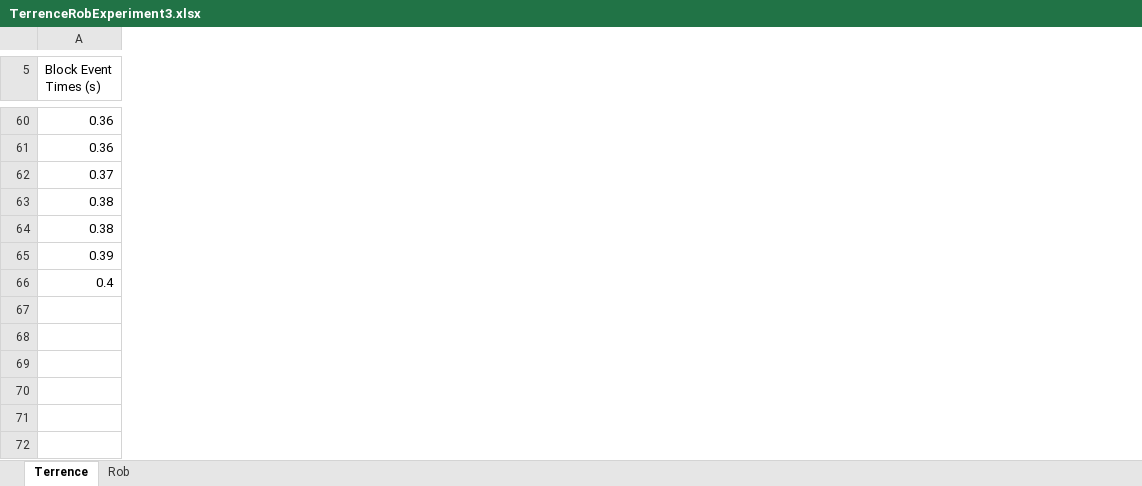
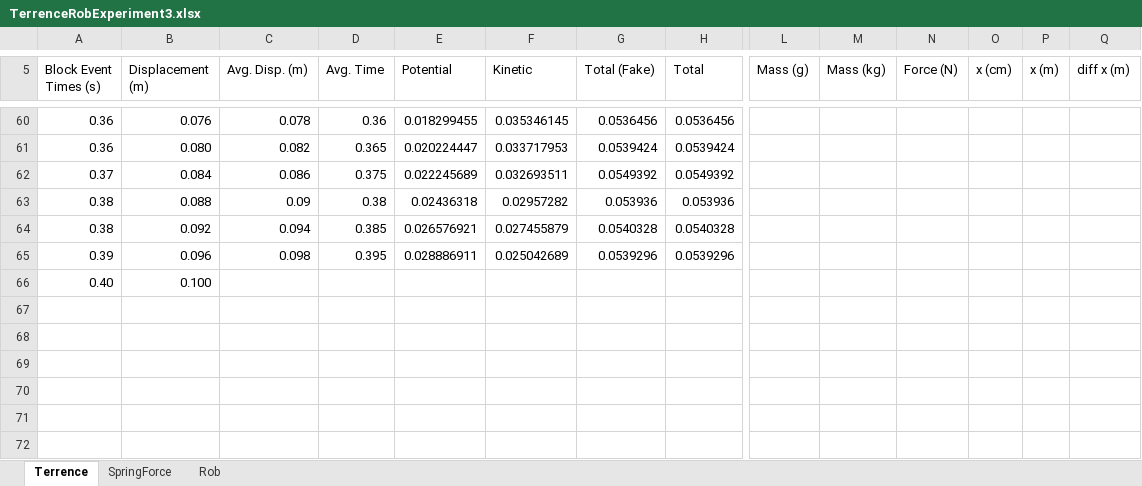
Before and after one commit to TerrenceHo/Physics4AL, an Excel workbook: Experiment3/TerrenceRobExperiment3.xlsx, sheet Terrence, drawn as a sheet; only a part is shown, gaps mark what is left out; values as stored, in another font and other column widths than the file's, no borders; charts and pictures not drawn; the diff covers the shown part only; the diff names each change by its address in the sheet, - before the commit and + after, or states it on an @@ line.

```diff
--- a/Experiment3/TerrenceRobExperiment3.xlsx (sheet Terrence)
+++ b/Experiment3/TerrenceRobExperiment3.xlsx (sheet Terrence)
+sheet tab: SpringForce
+column B (Displacement (m)), rows 60-66: 0.076 | 0.080 | 0.084 | 0.088 | 0.092 | 0.096 | 0.100
+column C (Avg. Disp. (m)), rows 60-65: 0.078 | 0.082 | 0.086 | 0.09 | 0.094 | 0.098
+column D (Avg. Time), rows 60-65: 0.36 | 0.365 | 0.375 | 0.38 | 0.385 | 0.395
+column E (Potential), rows 60-65: 0.018299455 | 0.020224447 | 0.022245689 | 0.02436318 | 0.026576921 | 0.028886911
+column F (Kinetic), rows 60-65: 0.035346145 | 0.033717953 | 0.032693511 | 0.02957282 | 0.027455879 | 0.025042689
+column G (Total (Fake)), rows 60-65: 0.0536456 | 0.0539424 | 0.0549392 | 0.053936 | 0.0540328 | 0.0539296
+column H (Total), rows 60-65: 0.0536456 | 0.0539424 | 0.0549392 | 0.053936 | 0.0540328 | 0.0539296
+column L (Mass (g)), empty
+column M (Mass (kg)), empty
+column N (Force (N)), empty
+column O (x (cm)), empty
+column P (x (m)), empty
+column Q (diff x (m)), empty
-A66 (Block Event Times (s)): 0.4
+A66 (Block Event Times (s)): 0.40
```
Also changed, not shown: 4 added columns and 9 edited cells elsewhere in this sheet, charts or pictures, 3 other files.
